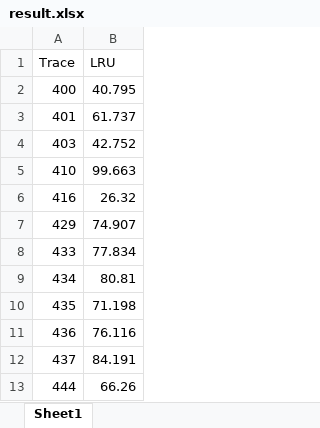
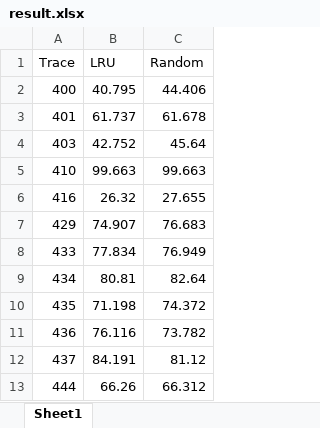
Before and after one commit to chwangthu/CRC, an Excel workbook: utils/result.xlsx, sheet Sheet1, drawn as a sheet; only a part is shown; values as stored, in another font and other column widths than the file's, no borders; the diff names each change by its address in the sheet, - before the commit and + after, or states it on an @@ line.

```diff
--- a/utils/result.xlsx (sheet Sheet1)
+++ b/utils/result.xlsx (sheet Sheet1)
+column C (Random), rows 2-13: 44.406 | 61.678 | 45.64 | 99.663 | 27.655 | 76.683 | 76.949 | 82.64 | 74.372 | 73.782 | 81.12 | 66.312
```
Also changed, not shown: 4 other files.
